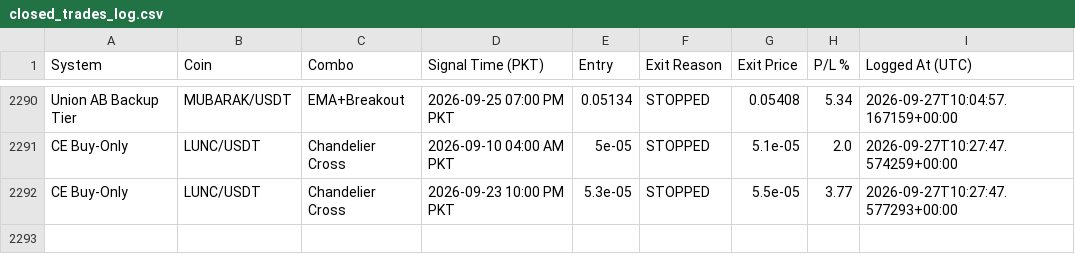
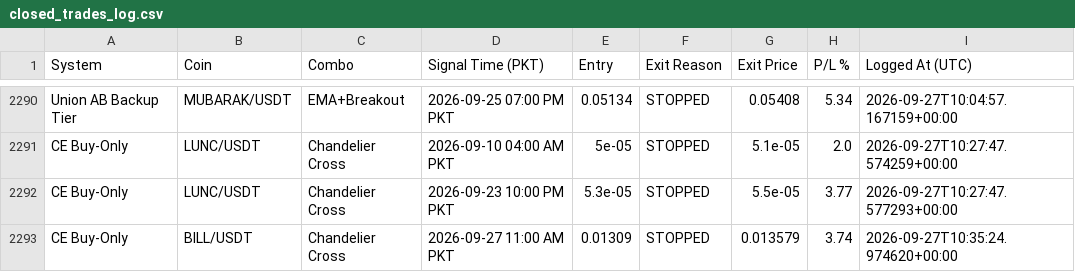
Before and after one commit to Asifali549/Asif-Ali, a CSV file: closed_trades_log.csv, drawn as a sheet; only a part is shown, gaps mark what is left out.

```diff
--- a/closed_trades_log.csv
+++ b/closed_trades_log.csv
@@ -2292 +2292,2 @@ CE Buy-Only,LUNC/USDT,Chandelier Cross,2026-09-10 04:00 AM PKT,5e-05,STOPPED,5.1
 CE Buy-Only,LUNC/USDT,Chandelier Cross,2026-09-23 10:00 PM PKT,5.3e-05,STOPPED,5.5e-05,3.77,2026-09-27T10:27:47.577293+00:00
+CE Buy-Only,BILL/USDT,Chandelier Cross,2026-09-27 11:00 AM PKT,0.01309,STOPPED,0.013579,3.74,2026-09-27T10:35:24.974620+00:00
```
Also changed, not shown: 2 other files.
